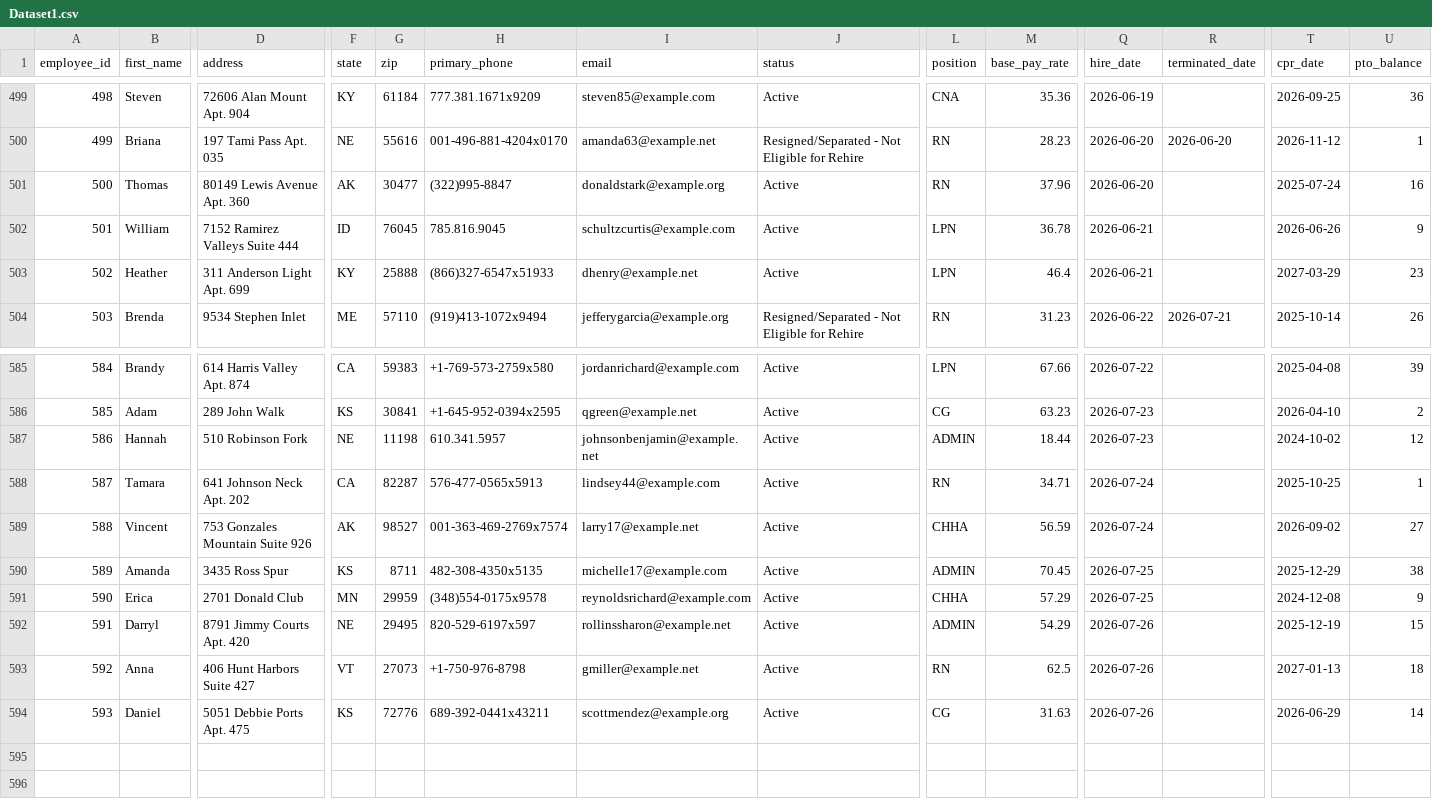
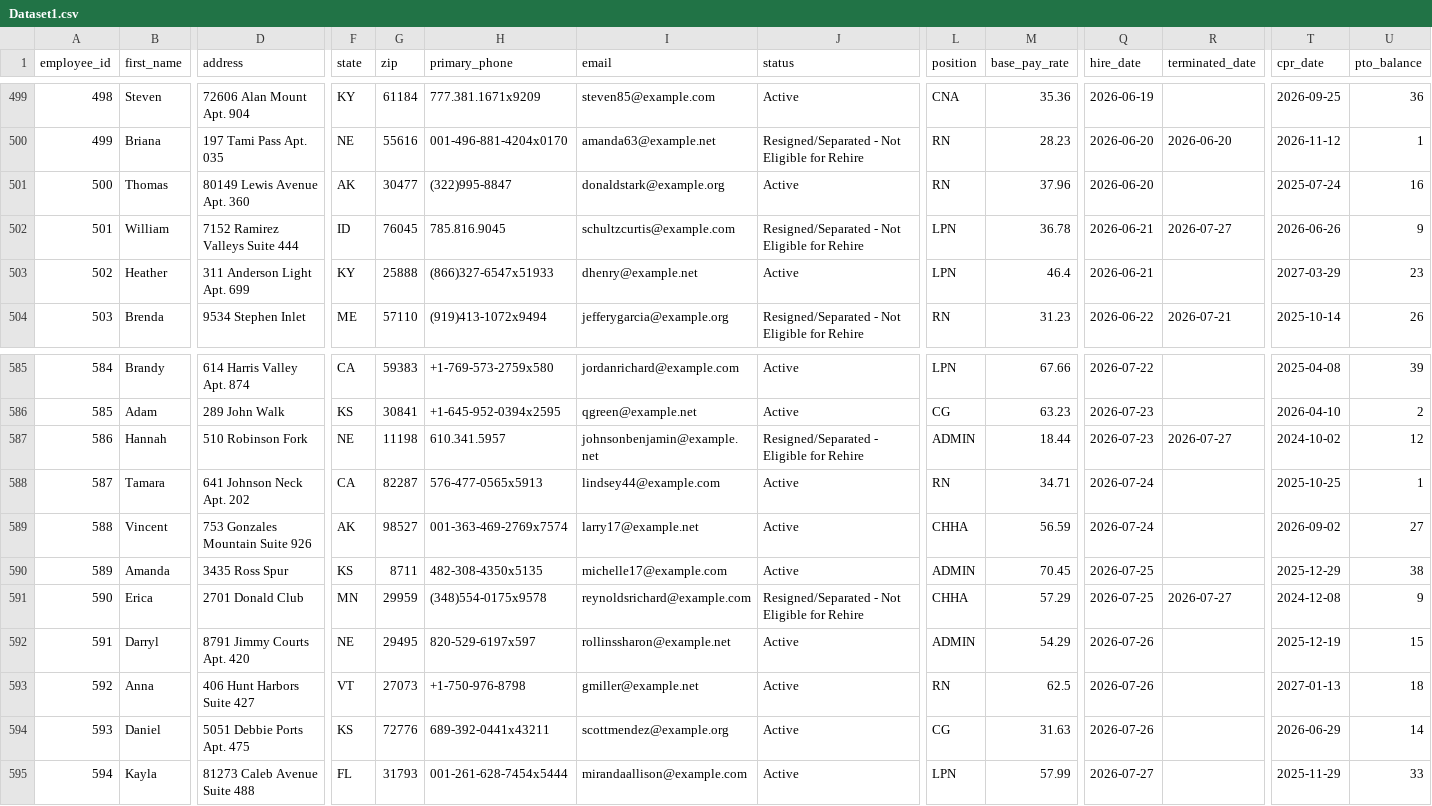
Before and after one commit to UzairNaumanTayyab/Work_Opportunity_Tax_Credit, a CSV file: Datasets/Dataset1.csv, drawn as a sheet; only a part is shown, gaps mark what is left out; rows hold the shown columns only; the diff names each change by its address in the sheet, - before the commit and + after, or states it on an @@ line.

Commit message:
Automated HR update: Mon Jul 27 09:22:54 UTC 2026

```diff
--- a/Datasets/Dataset1.csv
+++ b/Datasets/Dataset1.csv
-J502 (status): Active
+J502 (status): Resigned/Separated - Not Eligible for Rehire
-R502 (terminated_date): (empty)
+R502 (terminated_date): 2026-07-27
-J587 (status): Active
+J587 (status): Resigned/Separated - Eligible for Rehire
-R587 (terminated_date): (empty)
+R587 (terminated_date): 2026-07-27
-J591 (status): Active
+J591 (status): Resigned/Separated - Not Eligible for Rehire
-R591 (terminated_date): (empty)
+R591 (terminated_date): 2026-07-27
+row 595: 594 | Kayla | 81273 Caleb Avenue Suite 488 | FL | 31793 | 001-261-628-7454x5444 | mirandaallison@example.com | Active | LPN | 57.99 | 2026-07-27 |  | 2025-11-29 | 33
```
